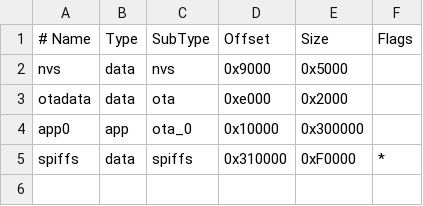
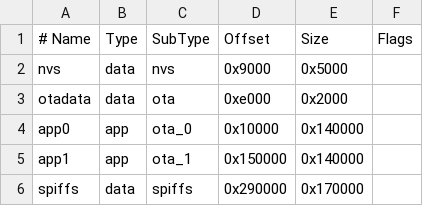
Before and after one commit to vladimir-ivanov-info/croniot-iot, a CSV file: custompart.csv, drawn as a sheet.

```diff
--- a/custompart.csv
+++ b/custompart.csv
@@ -3,3 +3,4 @@ nvs,      data, nvs,     0x9000,  0x5000,
 otadata,  data, ota,     0xe000,  0x2000,
-app0,     app,  ota_0,   0x10000, 0x300000,
-spiffs,   data, spiffs,  0x310000,0xF0000,*
+app0,     app,  ota_0,   0x10000, 0x140000,
+app1,     app,  ota_1,   0x150000,0x140000,
+spiffs,   data, spiffs,  0x290000,0x170000,
```
Also changed, not shown: 32 other files.
